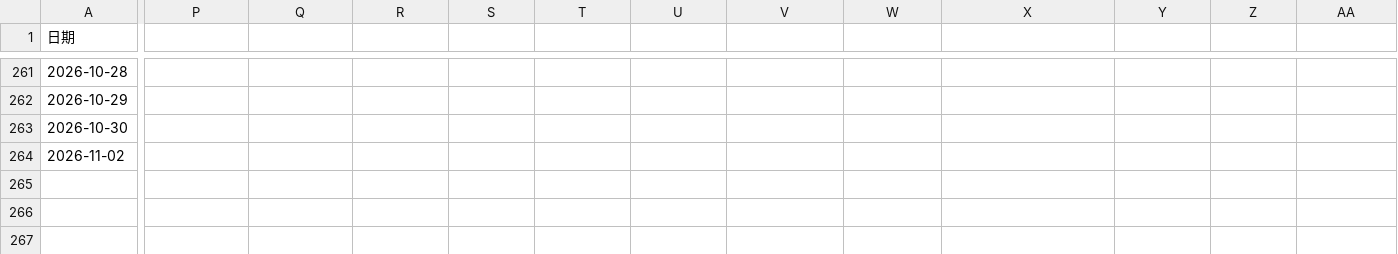
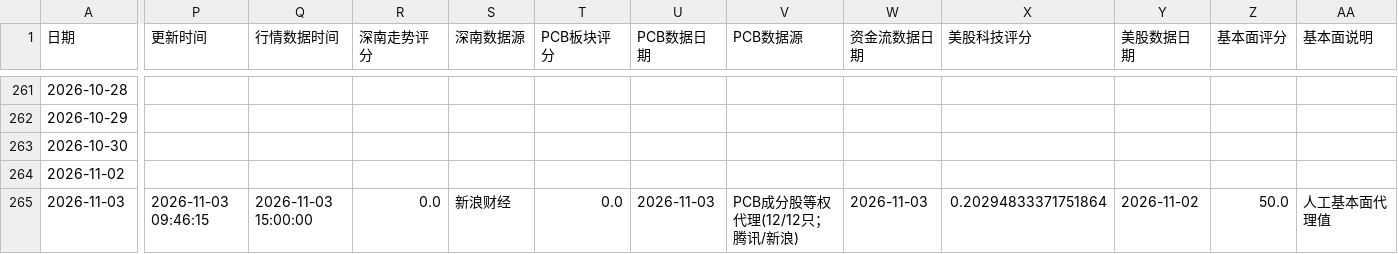
Before and after one commit to yuxzhang1987-maker/shennan-score-dashboard, a CSV file: data/history.csv, drawn as a sheet; only a part is shown, gaps mark what is left out; rows hold the shown columns only; the diff covers the shown part only; the diff names each change by its address in the sheet, - before the commit and + after, or states it on an @@ line.

```diff
--- a/data/history.csv
+++ b/data/history.csv
-P1: (empty)
+P1: 更新时间
-Q1: (empty)
+Q1: 行情数据时间
-R1: (empty)
+R1: 深南走势评分
-S1: (empty)
+S1: 深南数据源
-T1: (empty)
+T1: PCB板块评分
-U1: (empty)
+U1: PCB数据日期
-V1: (empty)
+V1: PCB数据源
-W1: (empty)
+W1: 资金流数据日期
-X1: (empty)
+X1: 美股科技评分
-Y1: (empty)
+Y1: 美股数据日期
-Z1: (empty)
+Z1: 基本面评分
-AA1: (empty)
+AA1: 基本面说明
+row 265: 2026-11-03 | 2026-11-03 09:46:15 | 2026-11-03 15:00:00 | 0.0 | 新浪财经 | 0.0 | 2026-11-03 | PCB成分股等权代理(12/12只；腾讯/新浪) | 2026-11-03 | 0.20294833371751864 | 2026-11-02 | 50.0 | 人工基本面代理值
```
Also changed, not shown: 4 edited cells elsewhere in this file.
